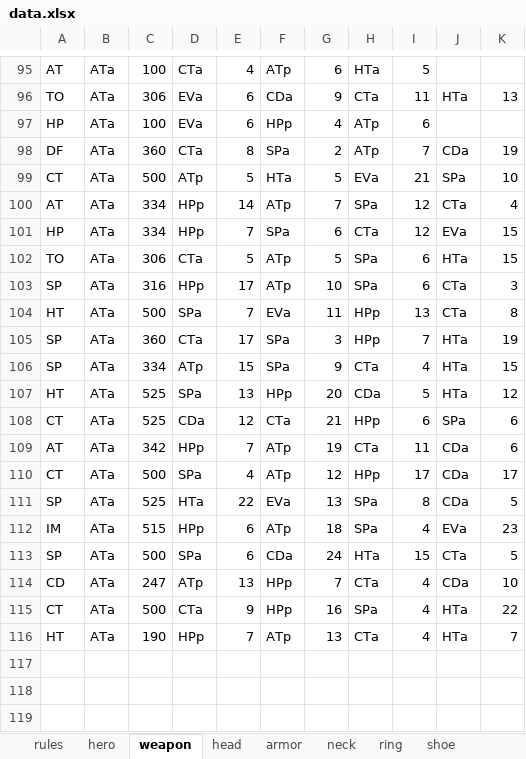
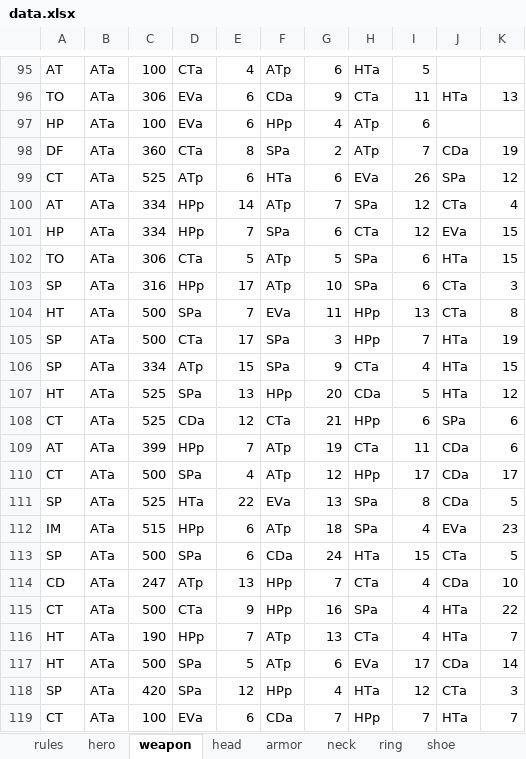
Before and after one commit to jayscorpio/epic7, an Excel workbook: data.xlsx, sheet weapon, drawn as a sheet; only a part is shown, gaps mark what is left out; values as stored, in another font and other column widths than the file's, no borders; the diff names each change by its address in the sheet, - before the commit and + after, or states it on an @@ line.

```diff
--- a/data.xlsx (sheet weapon)
+++ b/data.xlsx (sheet weapon)
-C99: 500
+C99: 525
-E99: 5
+E99: 6
-G99: 5
+G99: 6
-I99: 21
+I99: 26
-K99: 10
+K99: 12
-C105: 360
+C105: 500
-C109: 342
+C109: 399
+row 117: HT | ATa | 500 | SPa | 5 | ATp | 6 | EVa | 17 | CDa | 14
+row 118: SP | ATa | 420 | SPa | 12 | HPp | 4 | HTa | 12 | CTa | 3
+row 119: CT | ATa | 100 | EVa | 6 | CDa | 7 | HPp | 7 | HTa | 7
```
Also changed, not shown: sheet hero, sheet ring, sheet neck, sheet armor, sheet head, sheet shoe, 1 other file.
